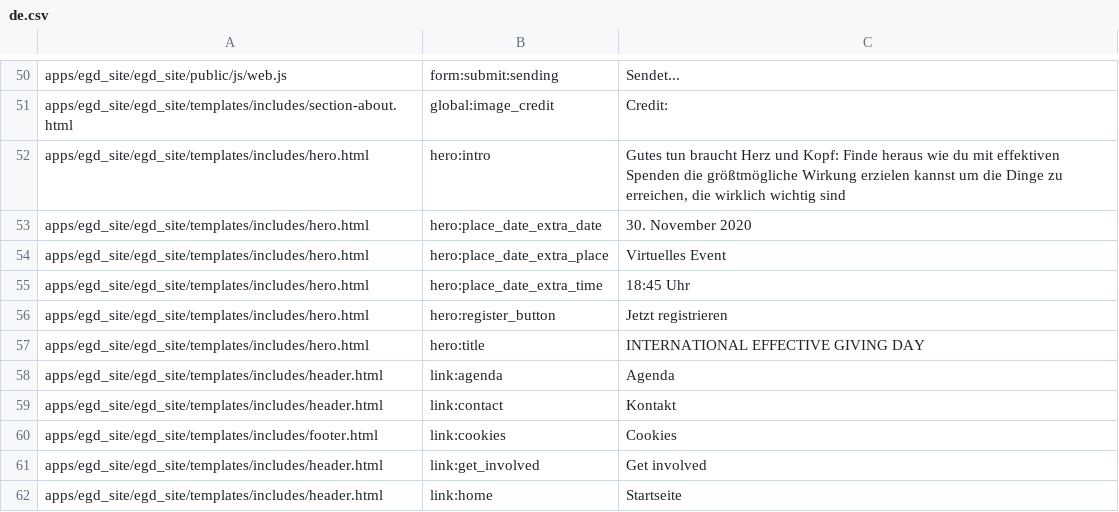
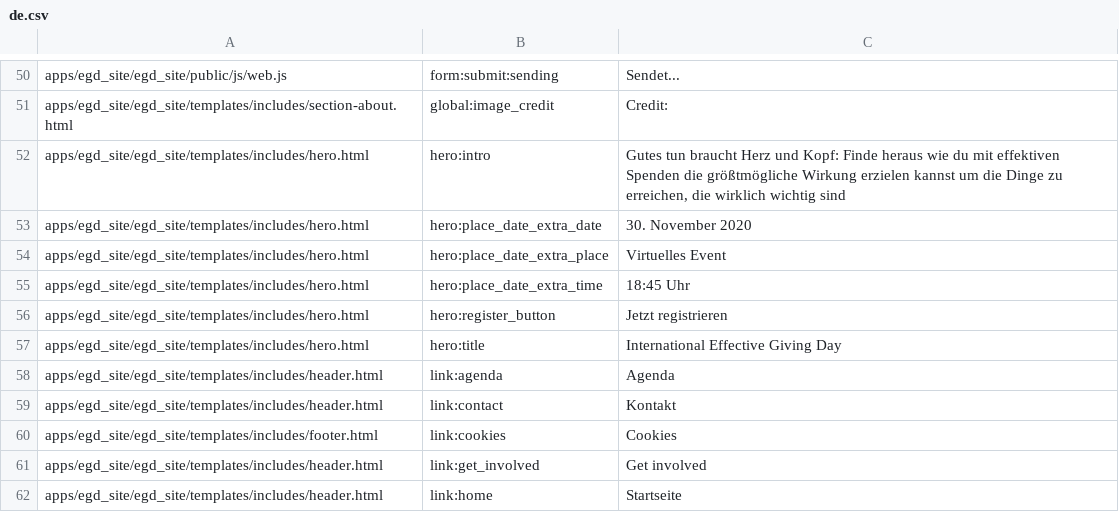
Before and after one commit to Twiek/egd_site, a CSV file: egd_site/translations/de.csv, drawn as a sheet; only a part is shown, gaps mark what is left out.

Commit message:
html title "effective giving day title" translatable

```diff
--- a/egd_site/translations/de.csv
+++ b/egd_site/translations/de.csv
@@ -56,3 +56,3 @@ apps/egd_site/egd_site/templates/includes/hero.html,hero:place_date_extra_time,1
 apps/egd_site/egd_site/templates/includes/hero.html,hero:register_button,Jetzt registrieren
-apps/egd_site/egd_site/templates/includes/hero.html,hero:title,INTERNATIONAL EFFECTIVE GIVING DAY
+apps/egd_site/egd_site/templates/includes/hero.html,hero:title,International Effective Giving Day
 apps/egd_site/egd_site/templates/includes/header.html,link:agenda,Agenda
```
Also changed, not shown: egd_site/translations/en.csv, egd_site/translations/es.csv, 2 other files.
